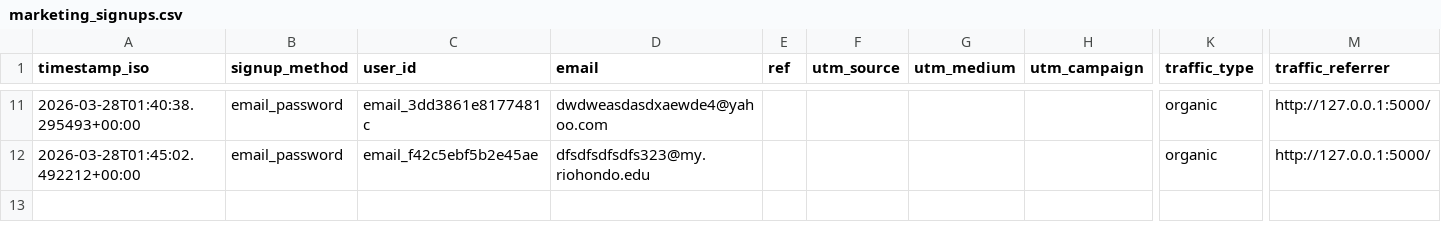
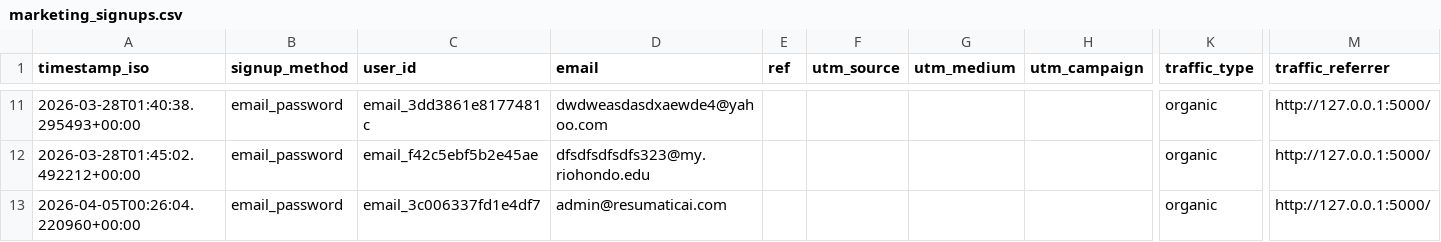
Before and after one commit to rlidgi/Resumatic, a CSV file: marketing_signups.csv, drawn as a sheet; only a part is shown, gaps mark what is left out; rows hold the shown columns only; the diff names each change by its address in the sheet, - before the commit and + after, or states it on an @@ line.

```diff
--- a/marketing_signups.csv
+++ b/marketing_signups.csv
+row 13: 2026-04-05T00:26:04.220960+00:00 | email_password | email_3c006337fd1e4df7 | admin@resumaticai.com |  |  |  |  | organic | http://127.0.0.1:5000/
```
Also changed, not shown: 49 other files.
